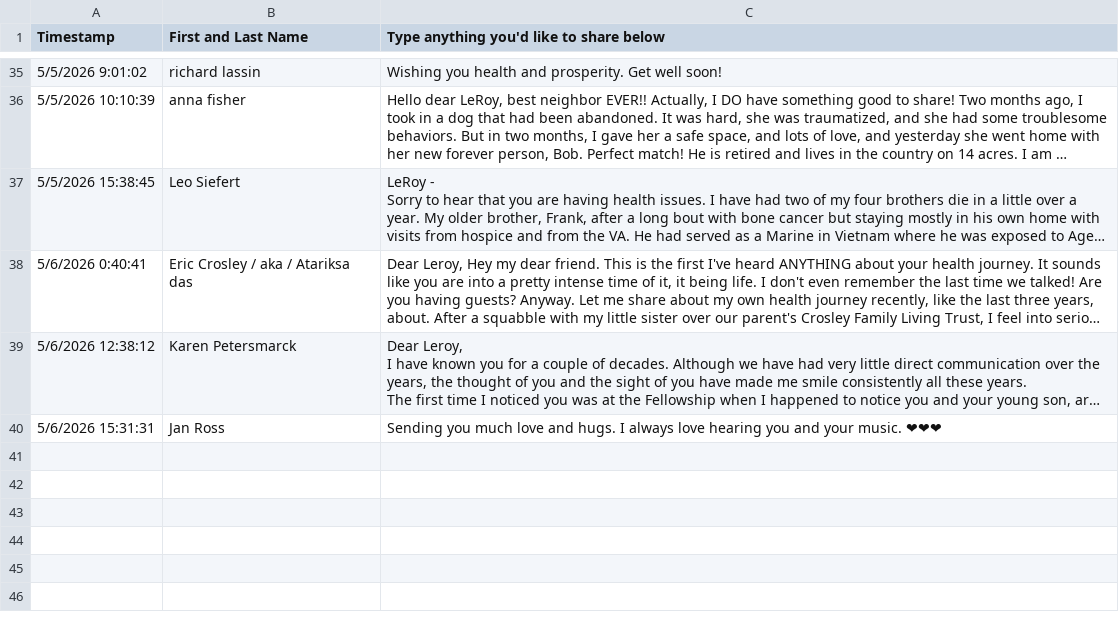
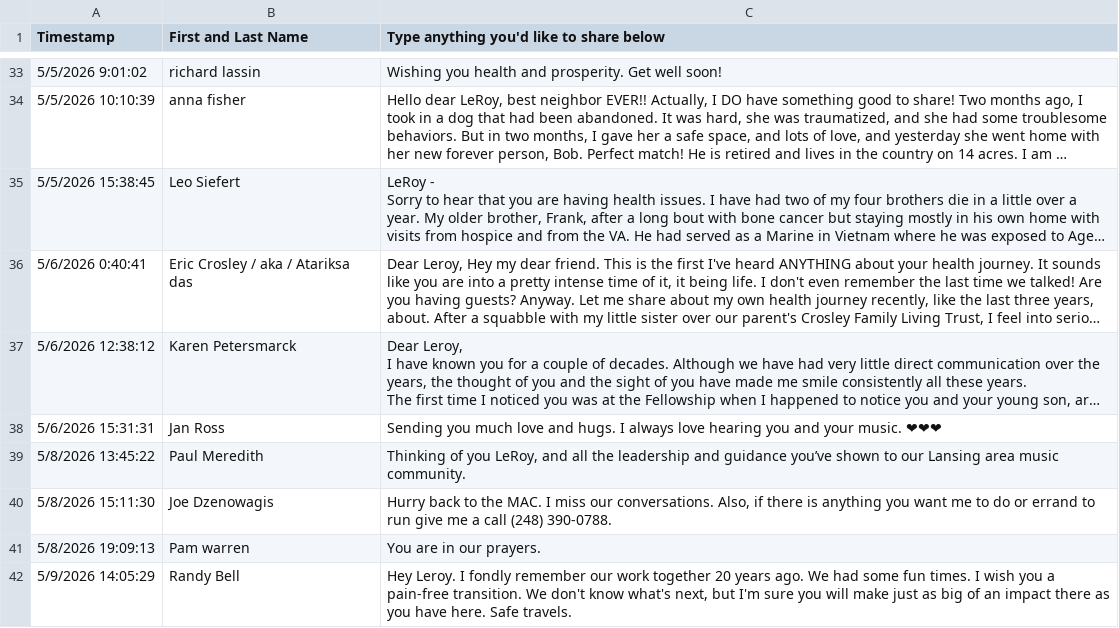
Before and after one commit to solgood44/leroy, a CSV file: data/memories/submissions.csv, drawn as a sheet; only a part is shown, gaps mark what is left out; long unchanged cells end in …; the diff covers the shown part only; the diff names each change by its address in the sheet, - before the commit and + after, or states it on an @@ line.

```diff
--- a/data/memories/submissions.csv
+++ b/data/memories/submissions.csv
+row 39: 5/8/2026 13:45:22 | Paul Meredith | Thinking of you LeRoy, and all the leadership and guidance you’ve shown to our Lansing area music community.
+row 40: 5/8/2026 15:11:30 | Joe Dzenowagis | Hurry back to the MAC. I miss our conversations. Also, if there is anything you want me to do or errand to run give me a call (248) 390-0788.
+row 41: 5/8/2026 19:09:13 | Pam warren | You are in our prayers.
+row 42: 5/9/2026 14:05:29 | Randy Bell | Hey Leroy. I fondly remember our work together 20 years ago. We had some fun times. I wish you a pain-free transition. We don't know what's next, but I'm sure you will make just as big of an impact there as you have here. Safe travels.
```
Also changed, not shown: 4 added rows and 2 removed rows elsewhere in this file, 4 other files.
